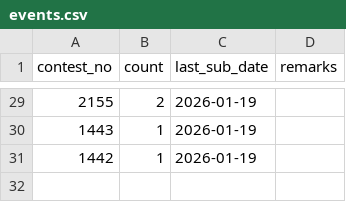
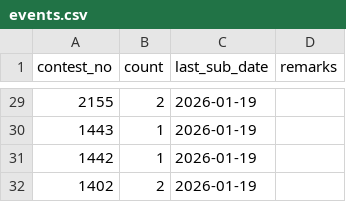
Before and after one commit to KUSHALkv45/LContests_track, a CSV file: data/events.csv, drawn as a sheet; only a part is shown, gaps mark what is left out; the diff names each change by its address in the sheet, - before the commit and + after, or states it on an @@ line.

Commit message:
Update event 1402

```diff
--- a/data/events.csv
+++ b/data/events.csv
+row 32: 1402 | 2 | 2026-01-19
```
